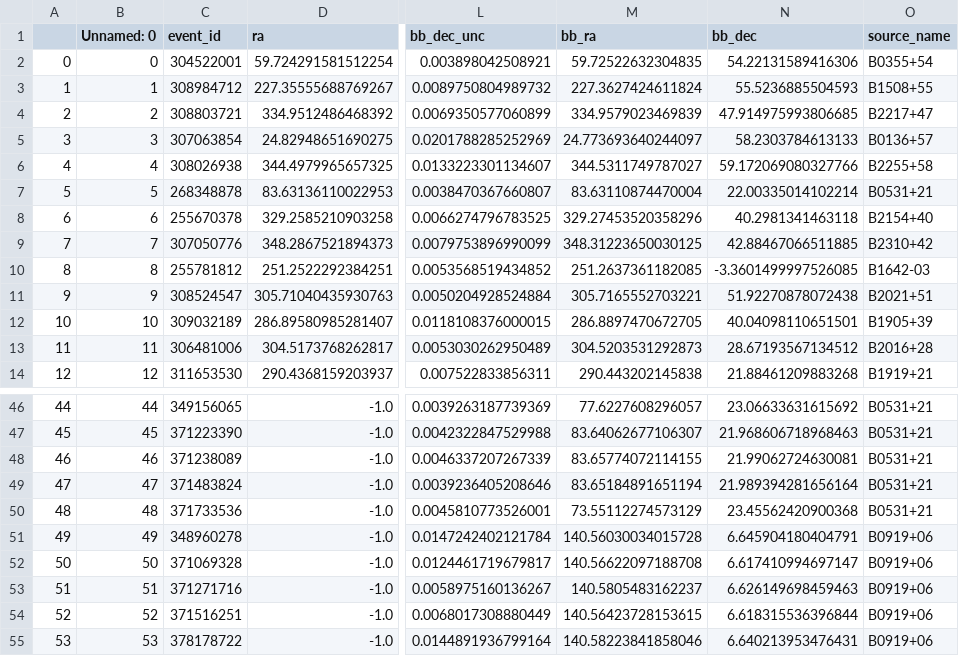
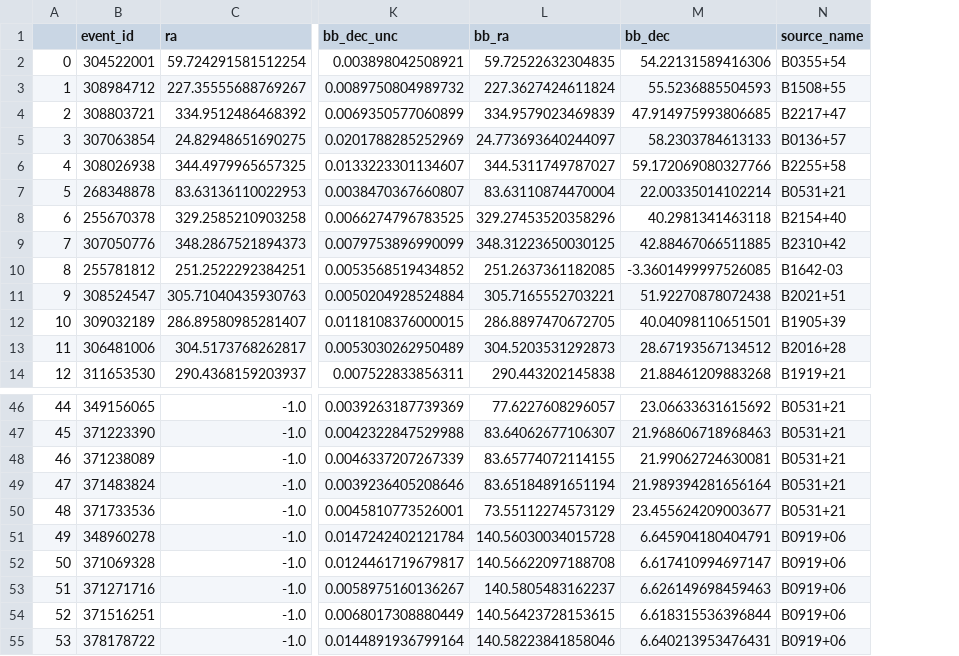
Before and after one commit to leungcalvin/kko_host_paper, a CSV file: plot_scripts/pulsar_bb_locs.csv, drawn as a sheet; only a part is shown, gaps mark what is left out; removed rows and columns are numbered as before the commit, all else as after; the diff names each change by its address in the sheet, - before the commit and + after, or states it on an @@ line.

Commit message:
CL: update pulsar bb

```diff
--- a/plot_scripts/pulsar_bb_locs.csv
+++ b/plot_scripts/pulsar_bb_locs.csv
-column B (Unnamed: 0), rows 2-14: 0 | 1 | 2 | 3 | 4 | 5 | 6 | 7 | 8 | 9 | 10 | 11 | 12; rows 46-55: 44 | 45 | 46 | 47 | 48 | 49 | 50 | 51 | 52 | 53
-M50 (bb_dec): 23.45562420900368
+M50 (bb_dec): 23.455624209003677
```
Also changed, not shown: 2 other files.
